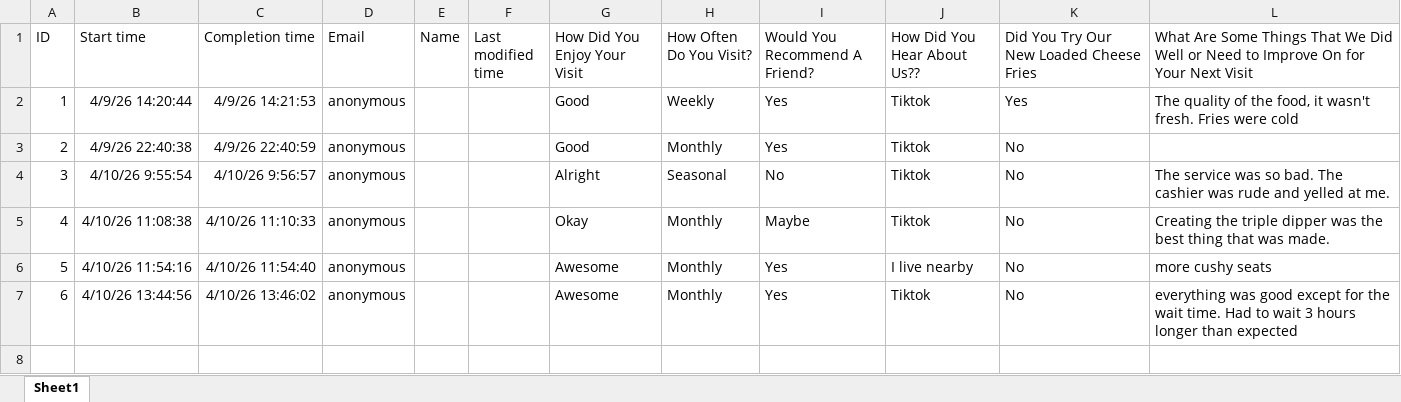
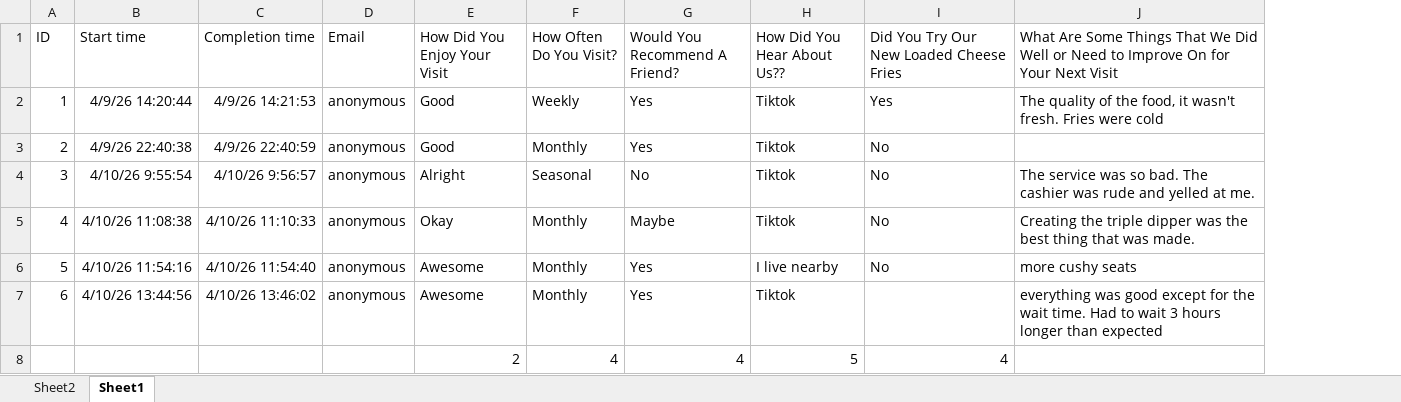
Before and after one commit to JGoodeyearup/DataAnalytics, an Excel workbook: week-01/assignments/Ex5B_RestrauntantSurvey1.xlsx, sheet Sheet1, drawn as a sheet; values as stored, in another font and other column widths than the file's, no borders; table styles not drawn; removed rows and columns are numbered as before the commit, all else as after; the diff names each change by its address in the sheet, - before the commit and + after, or states it on an @@ line.

```diff
--- a/week-01/assignments/Ex5B_RestrauntantSurvey1.xlsx (sheet Sheet1)
+++ b/week-01/assignments/Ex5B_RestrauntantSurvey1.xlsx (sheet Sheet1)
+sheet tab: Sheet2
-column E (Name), empty
-column F (Last modified time), empty
-I7: No
+I7: (empty)
+row 8:  |  |  |  | 2 | 4 | 4 | 5 | 4
```
Also changed, not shown: charts or pictures, 3 other files.
